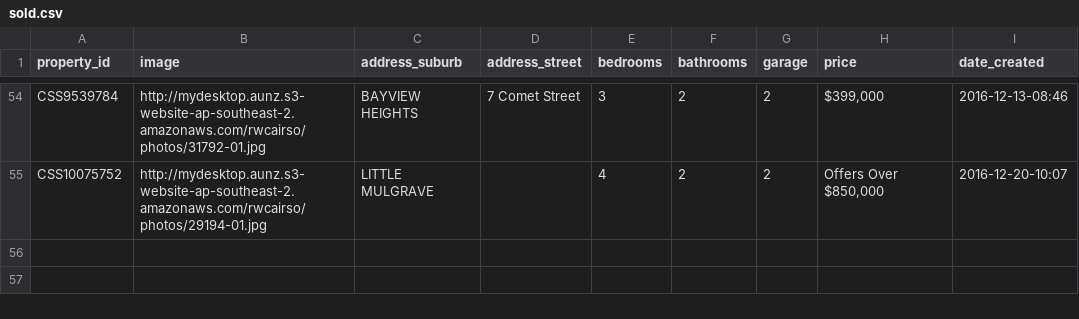
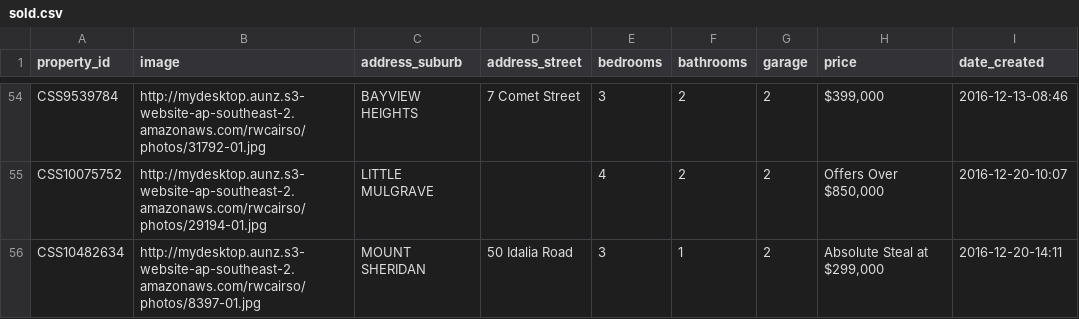
Before and after one commit to callumflack/therese-plath-realestate, a CSV file: _data/sold.csv, drawn as a sheet; only a part is shown, gaps mark what is left out.

```diff
--- a/_data/sold.csv
+++ b/_data/sold.csv
@@ -55 +55,2 @@ CSS9539784,http://mydesktop.aunz.s3-website-ap-southeast-2.amazonaws.com/rwcairs
 CSS10075752,http://mydesktop.aunz.s3-website-ap-southeast-2.amazonaws.com/rwcairso/photos/29194-01.jpg,"LITTLE MULGRAVE",,4,2,2,"Offers Over $850,000",2016-12-20-10:07
+CSS10482634,http://mydesktop.aunz.s3-website-ap-southeast-2.amazonaws.com/rwcairso/photos/8397-01.jpg,"MOUNT SHERIDAN","50 Idalia Road",3,1,2,"Absolute Steal at $299,000",2016-12-20-14:11
```
Also changed, not shown: _data/current.csv, 1 other file.
